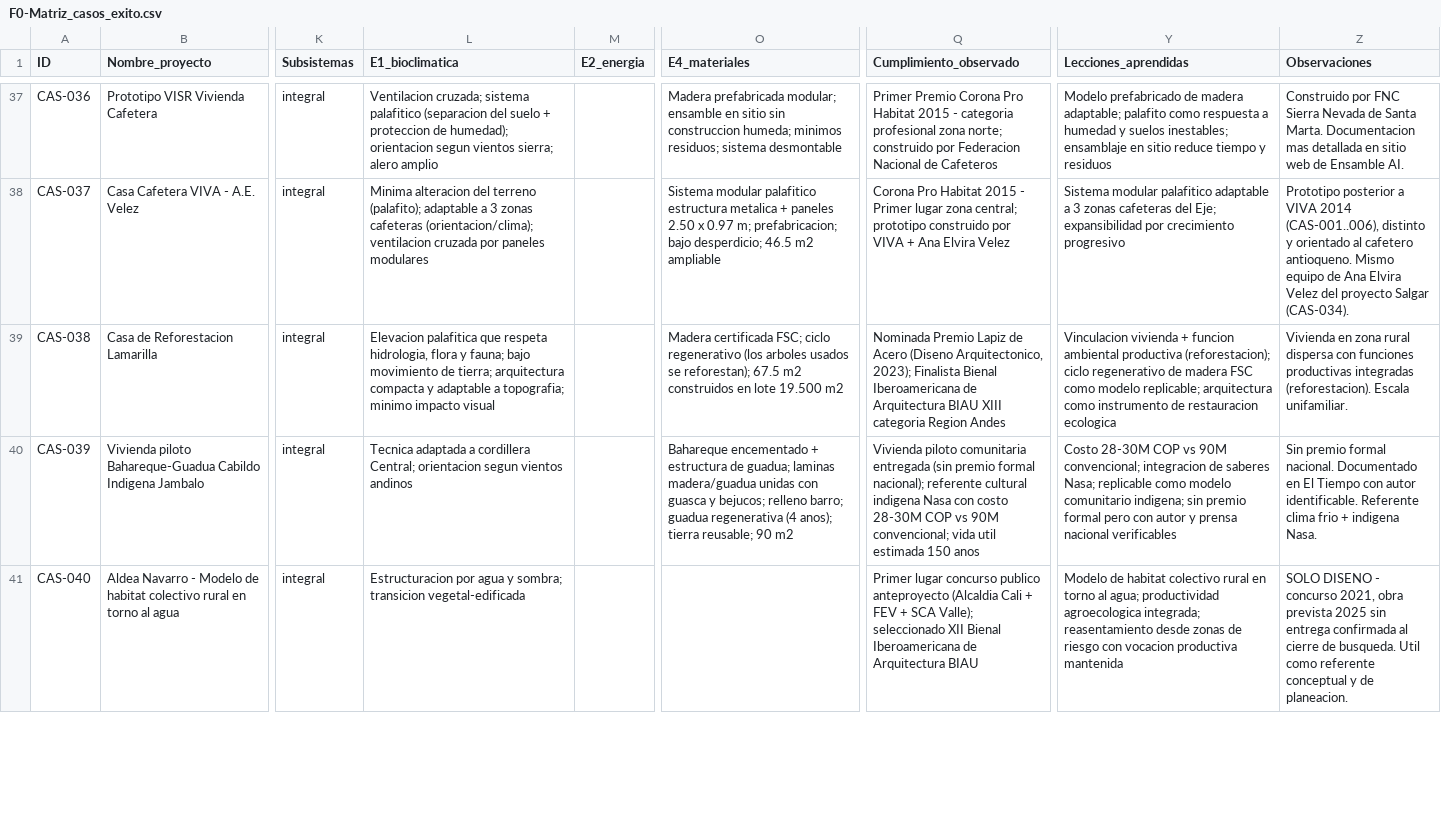
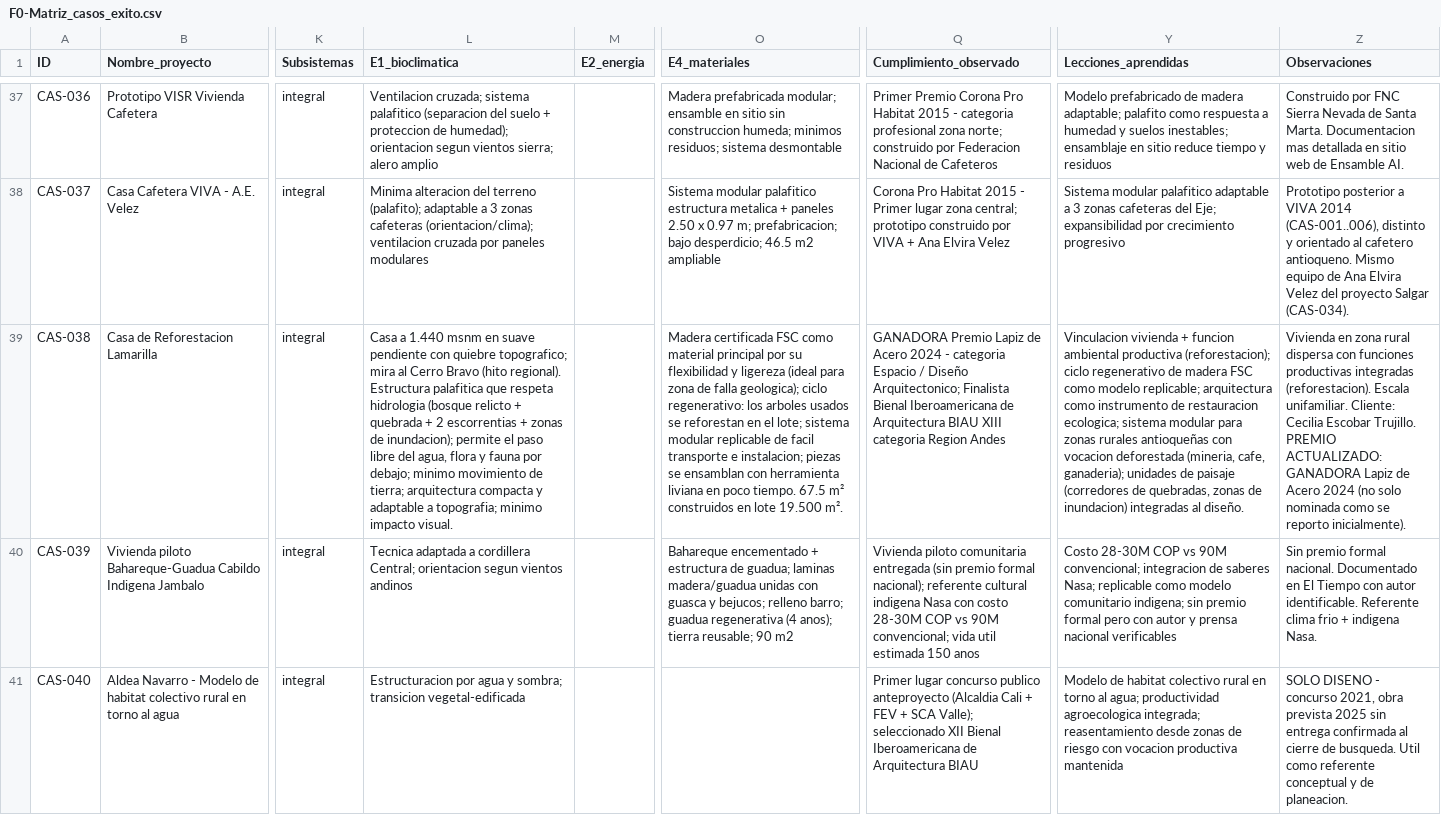
Before and after one commit to anamamoreno/Arquitectura-rural, a CSV file: docs/F0-Matriz_casos_exito.csv, drawn as a sheet; only a part is shown, gaps mark what is left out; the diff covers the shown part only; the diff names each change by its address in the sheet, - before the commit and + after, or states it on an @@ line.

```diff
--- a/docs/F0-Matriz_casos_exito.csv
+++ b/docs/F0-Matriz_casos_exito.csv
-L39 (E1_bioclimatica): Elevacion palafitica que respeta hidrologia, flora y fauna; bajo movimiento de tierra; arquitectura compacta y adaptable a topografia; minimo impacto visual
+L39 (E1_bioclimatica): Casa a 1.440 msnm en suave pendiente con quiebre topografico; mira al Cerro Bravo (hito regional). Estructura palafitica que respeta hidrologia (bosque relicto + quebrada + 2 escorrentias + zonas de inundacion); permite el paso libre del agua, flora y fauna por debajo; minimo movimiento de tierra; arquitectura compacta y adaptable a topografia; minimo impacto visual.
-O39 (E4_materiales): Madera certificada FSC; ciclo regenerativo (los arboles usados se reforestan); 67.5 m2 construidos en lote 19.500 m2
+O39 (E4_materiales): Madera certificada FSC como material principal por su flexibilidad y ligereza (ideal para zona de falla geologica); ciclo regenerativo: los arboles usados se reforestan en el lote; sistema modular replicable de facil transporte e instalacion; piezas se ensamblan con herramienta liviana en poco tiempo. 67.5 m² construidos en lote 19.500 m².
-Q39 (Cumplimiento_observado): Nominada Premio Lapiz de Acero (Diseno Arquitectonico, 2023); Finalista Bienal…
+Q39 (Cumplimiento_observado): GANADORA Premio Lapiz de Acero 2024 - categoria Espacio / Diseño Arquitectonico; Finalista Bienal…
-Y39 (Lecciones_aprendidas): …de restauracion ecologica
+Y39 (Lecciones_aprendidas): …de restauracion ecologica; sistema modular para zonas rurales antioqueñas con vocacion deforestada (mineria, cafe, ganaderia); unidades de paisaje (corredores de quebradas, zonas de inundacion) integradas al diseño.
-Z39 (Observaciones): …Escala unifamiliar.
+Z39 (Observaciones): …Escala unifamiliar. Cliente: Cecilia Escobar Trujillo. PREMIO ACTUALIZADO: GANADORA Lapiz de Acero 2024 (no solo nominada como se reporto inicialmente).
```
Also changed, not shown: 1 added row elsewhere in this file, docs/F0-Fuentes_casos.csv, 2 other files.
